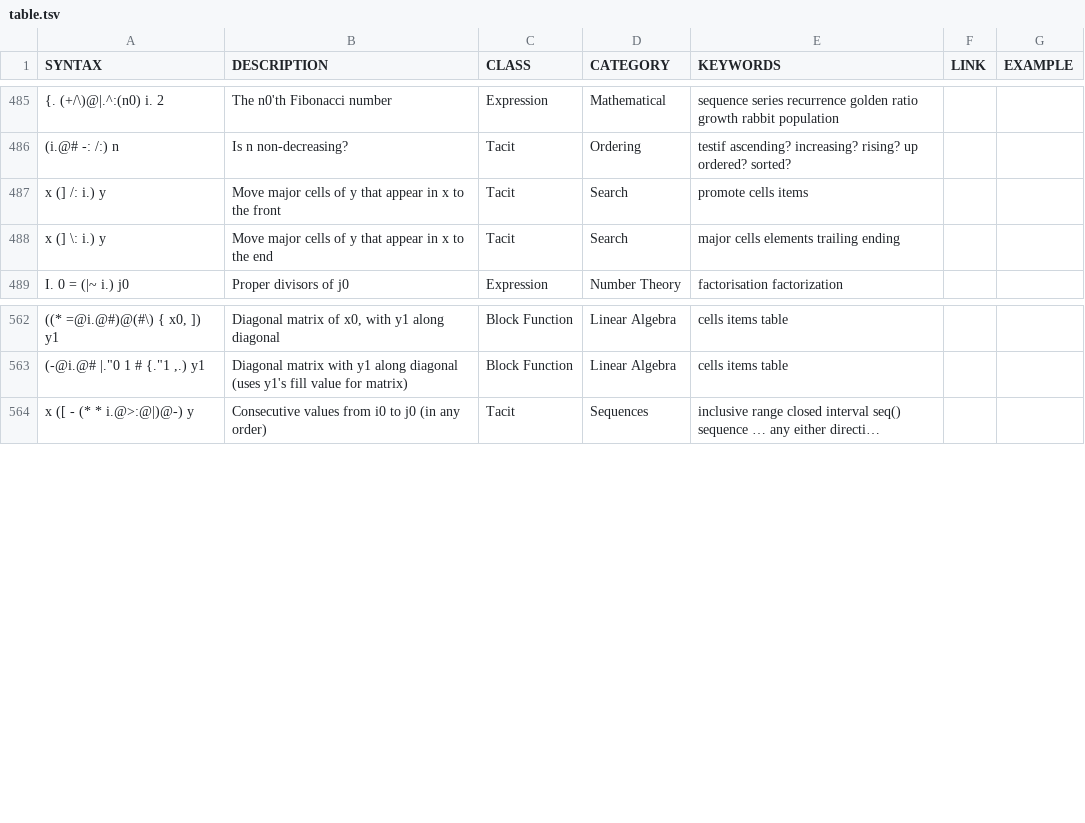
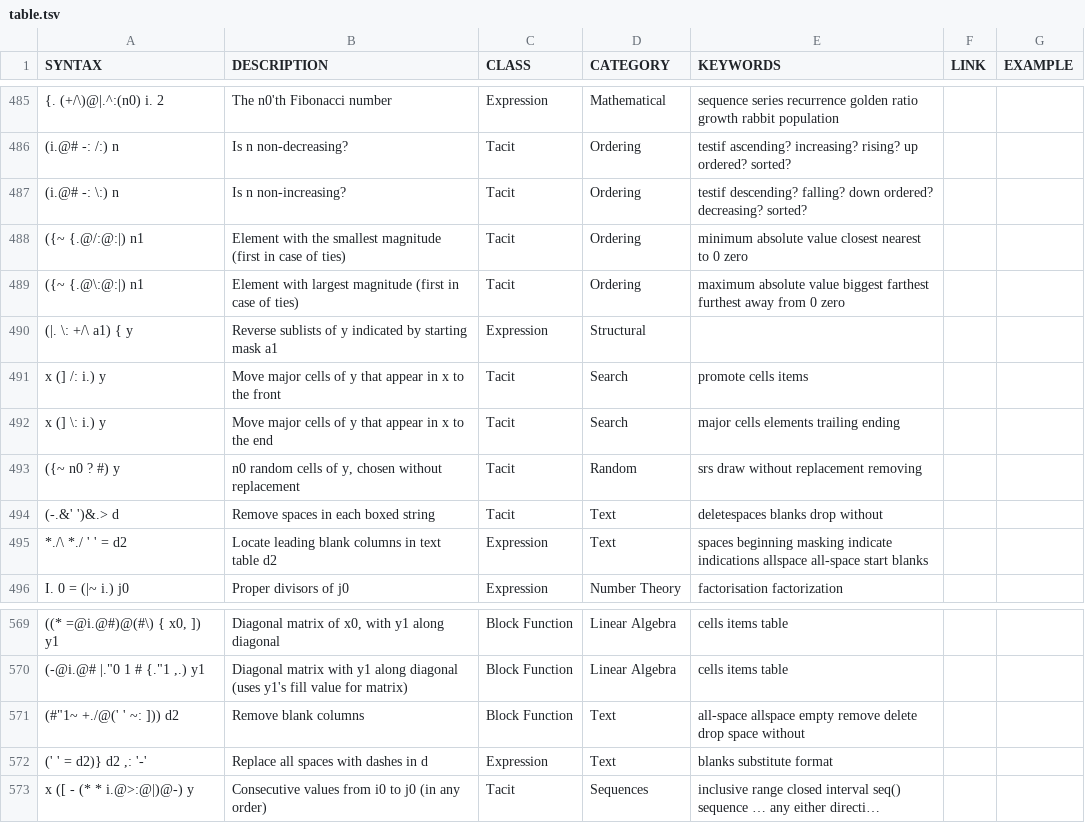
Before and after one commit to 0racle/Jsaurus, a TSV file: table.tsv, drawn as a sheet; only a part is shown, gaps mark what is left out; long unchanged cells end in …; the diff names each change by its address in the sheet, - before the commit and + after, or states it on an @@ line.

Commit message:
a few more

```diff
--- a/table.tsv
+++ b/table.tsv
+row 487: (i.@# -: \:) n | Is n non-increasing? | Tacit | Ordering | testif descending? falling? down ordered? decreasing? sorted?
+row 488: ({~ {.@/:@:|) n1 | Element with the smallest magnitude (first in case of ties) | Tacit | Ordering | minimum absolute value closest nearest to 0 zero
+row 489: ({~ {.@\:@:|) n1 | Element with largest magnitude (first in case of ties) | Tacit | Ordering | maximum absolute value biggest farthest furthest away from 0 zero
+row 490: (|. \: +/\ a1) { y | Reverse sublists of y indicated by starting mask a1 | Expression | Structural
+row 493: ({~ n0 ? #) y | n0 random cells of y, chosen without replacement | Tacit | Random | srs draw without replacement removing
+row 494: (-.&' ')&.> d | Remove spaces in each boxed string | Tacit | Text | deletespaces blanks drop without
+row 495: *./\ *./ ' ' = d2 | Locate leading blank columns in text table d2 | Expression | Text | spaces beginning masking indicate indications allspace all-space start blanks
+row 571: (#"1~ +./@(' ' ~: ])) d2 | Remove blank columns | Block Function | Text | all-space allspace empty remove delete drop space without
+row 572: (' ' = d2)} d2 ,: '-' | Replace all spaces with dashes in d | Expression | Text | blanks substitute format
```
